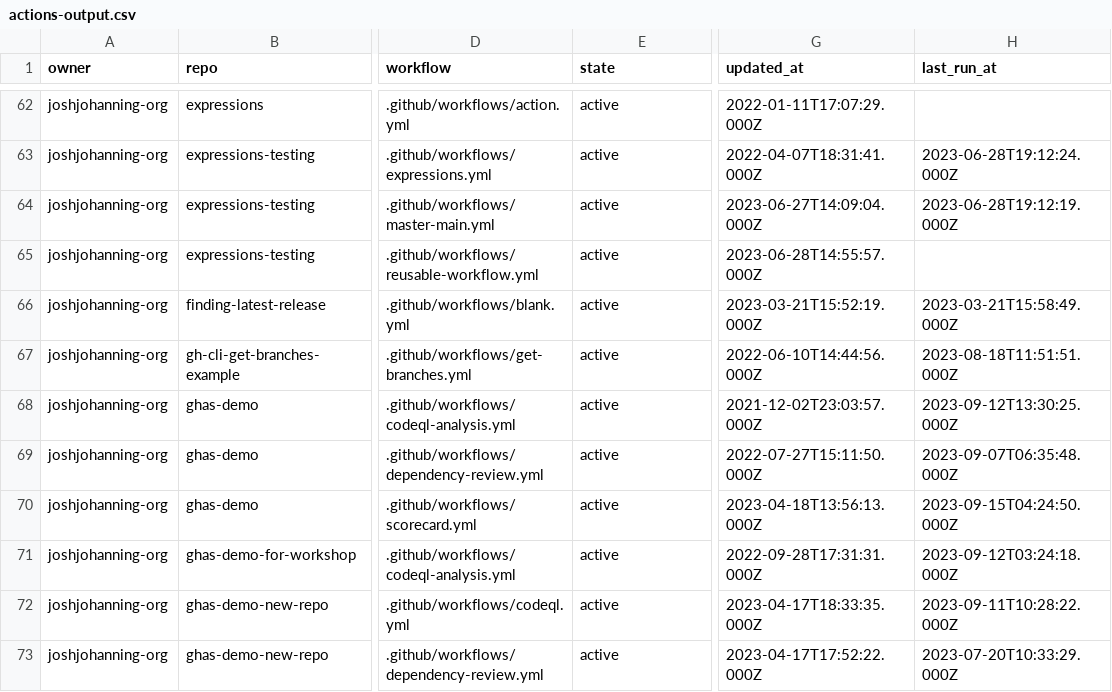
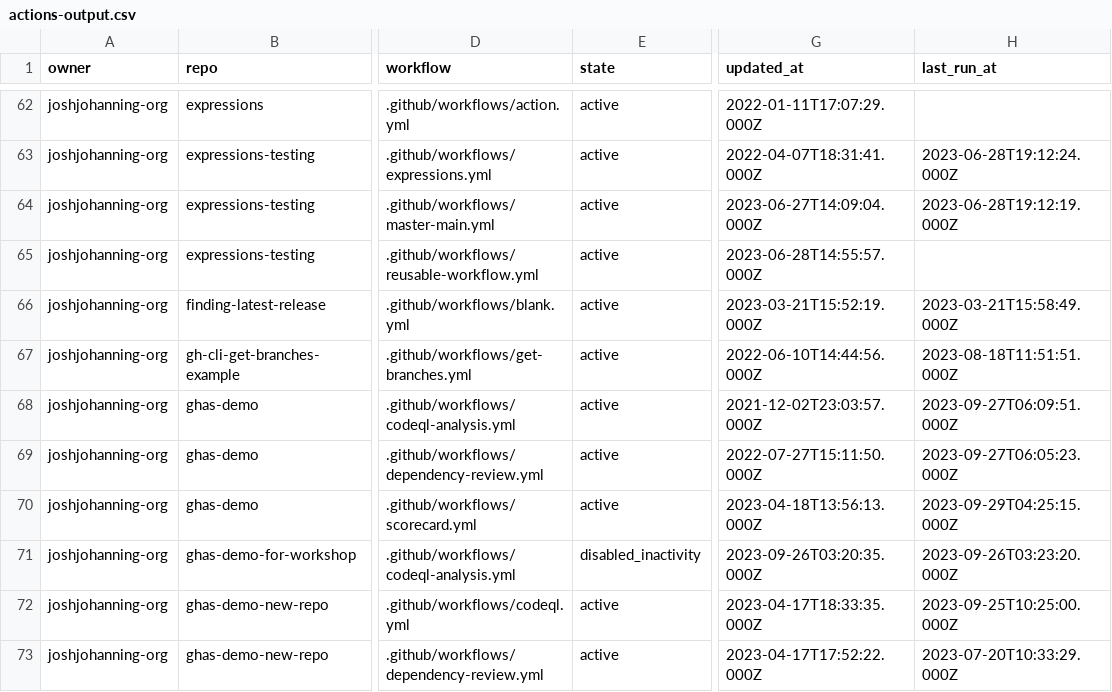
Before and after one commit to joshjohanning-org/export-actions-usage-report, a CSV file: actions-output.csv, drawn as a sheet; only a part is shown, gaps mark what is left out; the diff covers the shown part only; the diff names each change by its address in the sheet, - before the commit and + after, or states it on an @@ line.

```diff
--- a/actions-output.csv
+++ b/actions-output.csv
-H68 (last_run_at): 2023-09-12T13:30:25.000Z
+H68 (last_run_at): 2023-09-27T06:09:51.000Z
-H69 (last_run_at): 2023-09-07T06:35:48.000Z
+H69 (last_run_at): 2023-09-27T06:05:23.000Z
-H70 (last_run_at): 2023-09-15T04:24:50.000Z
+H70 (last_run_at): 2023-09-29T04:25:15.000Z
-E71 (state): active
+E71 (state): disabled_inactivity
-G71 (updated_at): 2022-09-28T17:31:31.000Z
+G71 (updated_at): 2023-09-26T03:20:35.000Z
-H71 (last_run_at): 2023-09-12T03:24:18.000Z
+H71 (last_run_at): 2023-09-26T03:23:20.000Z
-H72 (last_run_at): 2023-09-11T10:28:22.000Z
+H72 (last_run_at): 2023-09-25T10:25:00.000Z
```
Also changed, not shown: 3 added rows and 40 edited cells elsewhere in this file, 2 other files.
